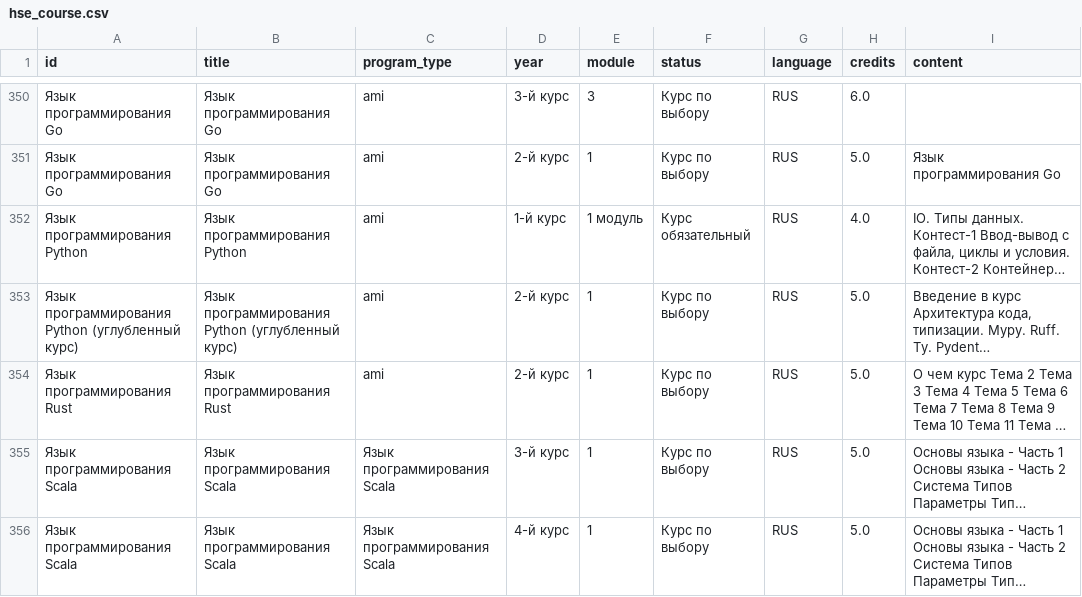
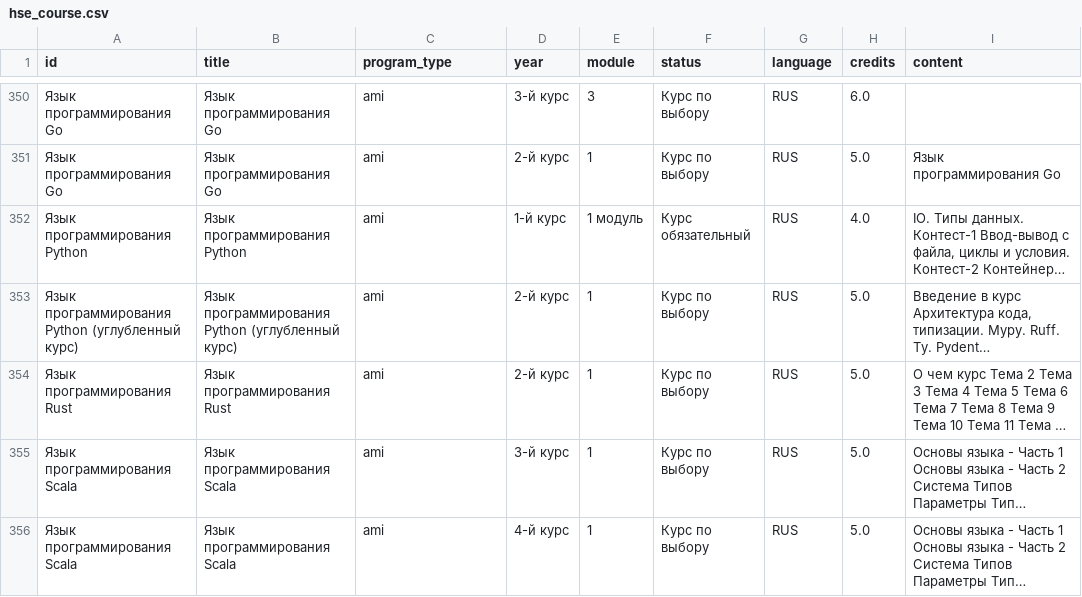
Before and after one commit to cnacibo/edu_analytics, a CSV file: storage/files/hse_courses/hse_course.csv, drawn as a sheet; only a part is shown, gaps mark what is left out; long unchanged cells end in …; the diff names each change by its address in the sheet, - before the commit and + after, or states it on an @@ line.

Commit message:
load real data

```diff
--- a/storage/files/hse_courses/hse_course.csv
+++ b/storage/files/hse_courses/hse_course.csv
-C355:C356 (program_type): Язык программирования Scala
+C355:C356 (program_type): ami
```
Also changed, not shown: 12 other files.
